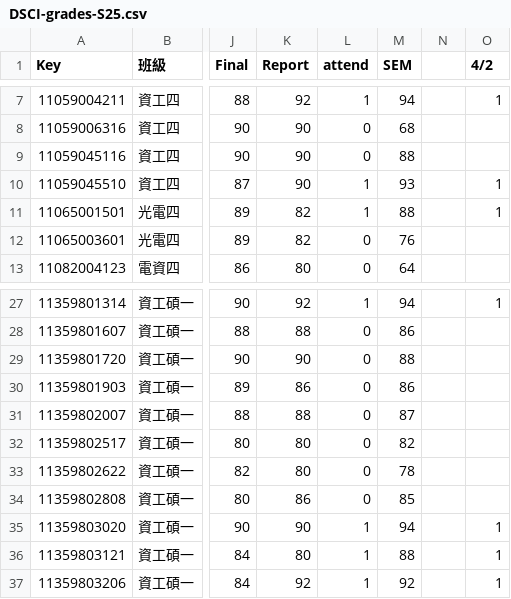
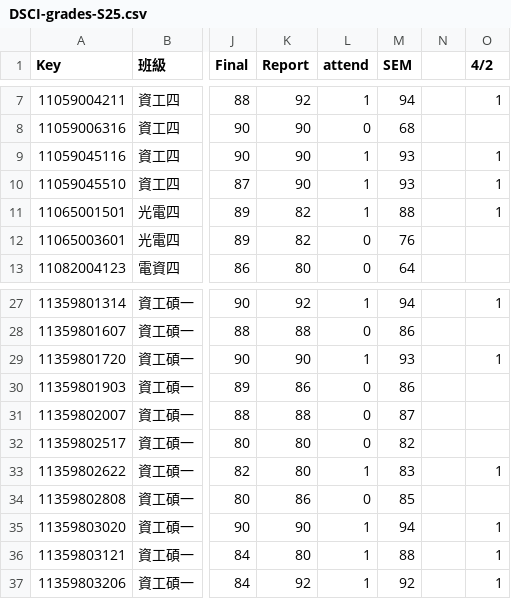
Before and after one commit to eggcm/DSCI-grades-S25, a CSV file: DSCI-grades-S25.csv, drawn as a sheet; only a part is shown, gaps mark what is left out; the diff names each change by its address in the sheet, - before the commit and + after, or states it on an @@ line.

Commit message:
Add files via upload

```diff
--- a/DSCI-grades-S25.csv
+++ b/DSCI-grades-S25.csv
-L9 (attend): 0
+L9 (attend): 1
-M9 (SEM): 88
+M9 (SEM): 93
-O9 (4/2): (empty)
+O9 (4/2): 1
-L29 (attend): 0
+L29 (attend): 1
-M29 (SEM): 88
+M29 (SEM): 93
-O29 (4/2): (empty)
+O29 (4/2): 1
-L33 (attend): 0
+L33 (attend): 1
-M33 (SEM): 78
+M33 (SEM): 83
-O33 (4/2): (empty)
+O33 (4/2): 1
```
